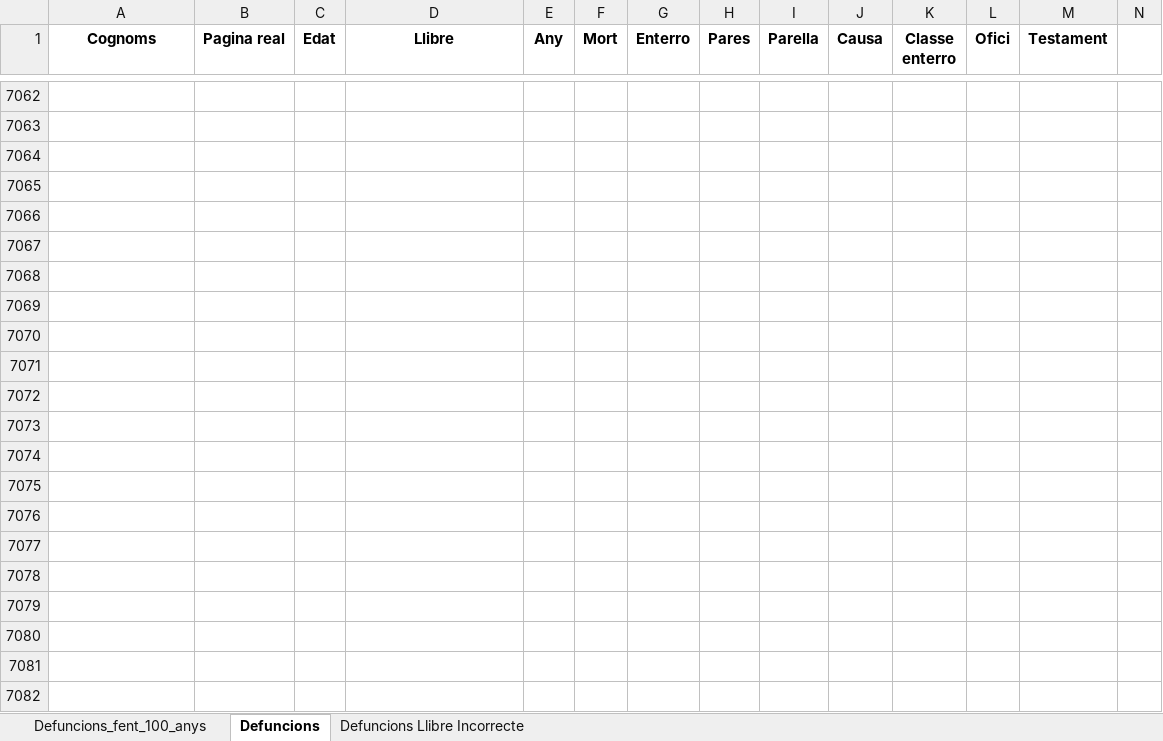
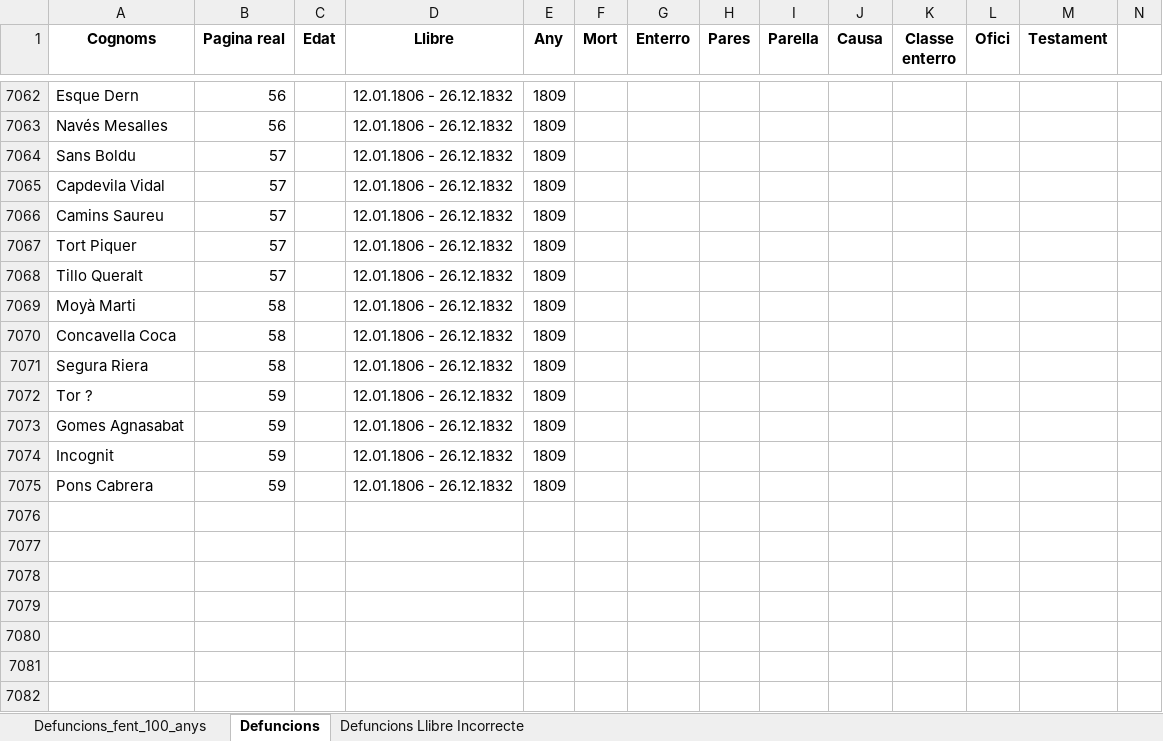
Before and after one commit to arbreFamiliar/DadesGenerals, an Excel workbook: Bisbats/Catalunya/Tarragona/Arbeca/Sacraments/Obits/Excel/Index_llibres_Digitals-Obits.xlsx, sheet Defuncions, drawn as a sheet; only a part is shown, gaps mark what is left out; values as stored, in another font and other column widths than the file's, no borders; the diff covers the shown part only; the diff names each change by its address in the sheet, - before the commit and + after, or states it on an @@ line.

```diff
--- a/Bisbats/Catalunya/Tarragona/Arbeca/Sacraments/Obits/Excel/Index_llibres_Digitals-Obits.xlsx (sheet Defuncions)
+++ b/Bisbats/Catalunya/Tarragona/Arbeca/Sacraments/Obits/Excel/Index_llibres_Digitals-Obits.xlsx (sheet Defuncions)
-row 7062: (empty)
+row 7062: Esque Dern | 56 |  | 12.01.1806 - 26.12.1832 | 1809
-row 7063: (empty)
+row 7063: Navés Mesalles | 56 |  | 12.01.1806 - 26.12.1832 | 1809
-row 7064: (empty)
+row 7064: Sans Boldu | 57 |  | 12.01.1806 - 26.12.1832 | 1809
-row 7065: (empty)
+row 7065: Capdevila Vidal | 57 |  | 12.01.1806 - 26.12.1832 | 1809
-row 7066: (empty)
+row 7066: Camins Saureu | 57 |  | 12.01.1806 - 26.12.1832 | 1809
-row 7067: (empty)
+row 7067: Tort Piquer | 57 |  | 12.01.1806 - 26.12.1832 | 1809
-row 7068: (empty)
+row 7068: Tillo Queralt | 57 |  | 12.01.1806 - 26.12.1832 | 1809
-row 7069: (empty)
+row 7069: Moyà Marti | 58 |  | 12.01.1806 - 26.12.1832 | 1809
-row 7070: (empty)
+row 7070: Concavella Coca | 58 |  | 12.01.1806 - 26.12.1832 | 1809
-row 7071: (empty)
+row 7071: Segura Riera | 58 |  | 12.01.1806 - 26.12.1832 | 1809
-row 7072: (empty)
+row 7072: Tor ? | 59 |  | 12.01.1806 - 26.12.1832 | 1809
-row 7073: (empty)
+row 7073: Gomes Agnasabat | 59 |  | 12.01.1806 - 26.12.1832 | 1809
-row 7074: (empty)
+row 7074: Incognit | 59 |  | 12.01.1806 - 26.12.1832 | 1809
-row 7075: (empty)
+row 7075: Pons Cabrera | 59 |  | 12.01.1806 - 26.12.1832 | 1809
```
Also changed, not shown: 230 edited cells elsewhere in this sheet.
